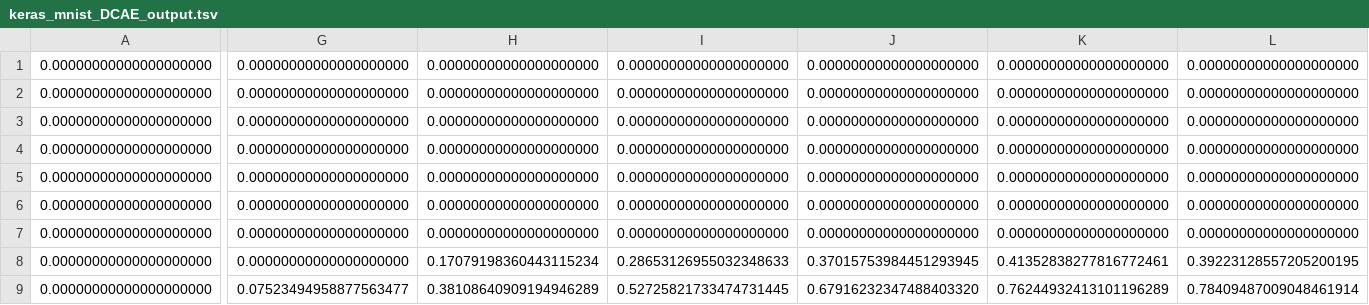
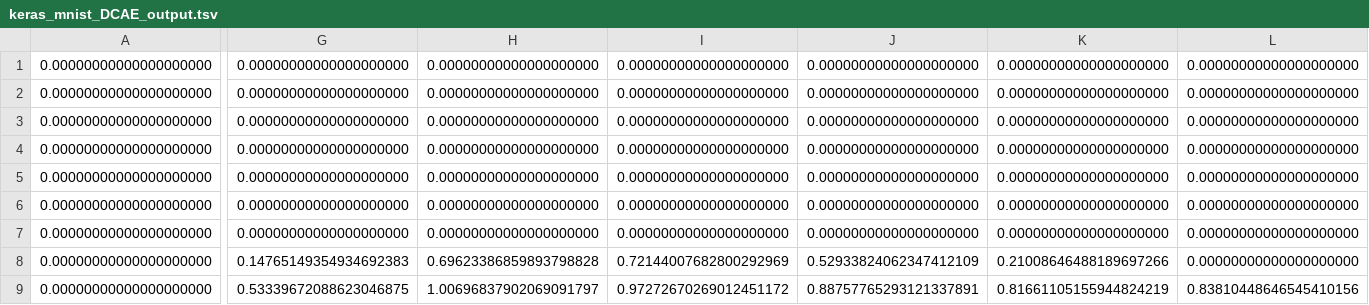
Before and after one commit to shtsno24/DeepCAE, a TSV file: keras_mnist_DCAE/keras_mnist_DCAE_output.tsv, drawn as a sheet; only a part is shown, gaps mark what is left out; the diff covers the shown part only; the diff names each change by its address in the sheet, - before the commit and + after, or states it on an @@ line.

```diff
--- a/keras_mnist_DCAE/keras_mnist_DCAE_output.tsv
+++ b/keras_mnist_DCAE/keras_mnist_DCAE_output.tsv
-G8: 0.00000000000000000000
+G8: 0.14765149354934692383
-H8: 0.17079198360443115234
+H8: 0.69623386859893798828
-I8: 0.28653126955032348633
+I8: 0.72144007682800292969
-J8: 0.37015753984451293945
+J8: 0.52933824062347412109
-K8: 0.41352838277816772461
+K8: 0.21008646488189697266
-L8: 0.39223128557205200195
+L8: 0.00000000000000000000
-G9: 0.07523494958877563477
+G9: 0.53339672088623046875
-H9: 0.38108640909194946289
+H9: 1.00696837902069091797
-I9: 0.52725821733474731445
+I9: 0.97272670269012451172
-J9: 0.67916232347488403320
+J9: 0.88757765293121337891
-K9: 0.76244932413101196289
+K9: 0.81661105155944824219
-L9: 0.78409487009048461914
+L9: 0.83810448646545410156
```
Also changed, not shown: 134 edited cells elsewhere in this file, 55 other files.
